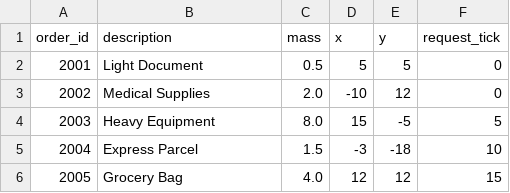
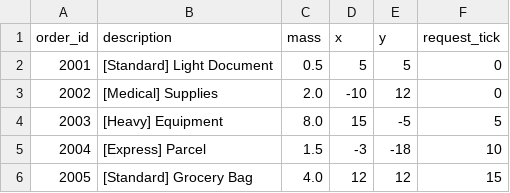
Before and after one commit to genorai-tech/kovai-delivery-hackathon, a CSV file: data/sample/orders_sample.csv, drawn as a sheet.

```diff
--- a/data/sample/orders_sample.csv
+++ b/data/sample/orders_sample.csv
@@ -1,6 +1,6 @@
 order_id,description,mass,x,y,request_tick
-2001,"Light Document",0.5,5,5,0
-2002,"Medical Supplies",2.0,-10,12,0
-2003,"Heavy Equipment",8.0,15,-5,5
-2004,"Express Parcel",1.5,-3,-18,10
-2005,"Grocery Bag",4.0,12,12,15
+2001,"[Standard] Light Document",0.5,5,5,0
+2002,"[Medical] Supplies",2.0,-10,12,0
+2003,"[Heavy] Equipment",8.0,15,-5,5
+2004,"[Express] Parcel",1.5,-3,-18,10
+2005,"[Standard] Grocery Bag",4.0,12,12,15
```
Also changed, not shown: data/fleet.csv, data/orders.csv, 2 other files.
